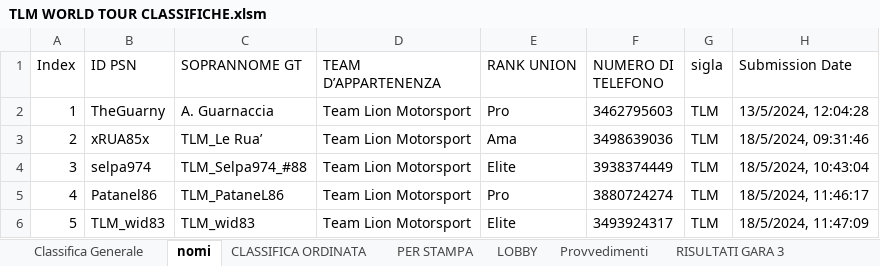
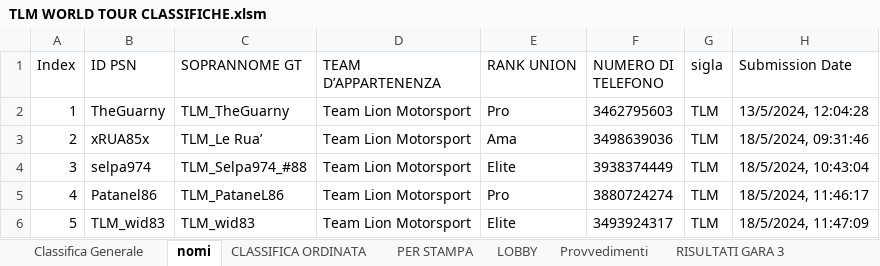
Before and after one commit to Parenji/AllTraction, an Excel workbook: TLM WORLD TOUR CLASSIFICHE.xlsm, sheet nomi, drawn as a sheet; only a part is shown; values as stored, in another font and other column widths than the file's, no borders; the diff names each change by its address in the sheet, - before the commit and + after, or states it on an @@ line.

```diff
--- a/TLM WORLD TOUR CLASSIFICHE.xlsm (sheet nomi)
+++ b/TLM WORLD TOUR CLASSIFICHE.xlsm (sheet nomi)
-C2 (SOPRANNOME GT): A. Guarnaccia
+C2 (SOPRANNOME GT): TLM_TheGuarny
```
Also changed, not shown: sheet LOBBY, sheet PER STAMPA, sheet CLASSIFICA ORDINATA, sheet Classifica Generale, formulas that keep their value, 16 other files.
